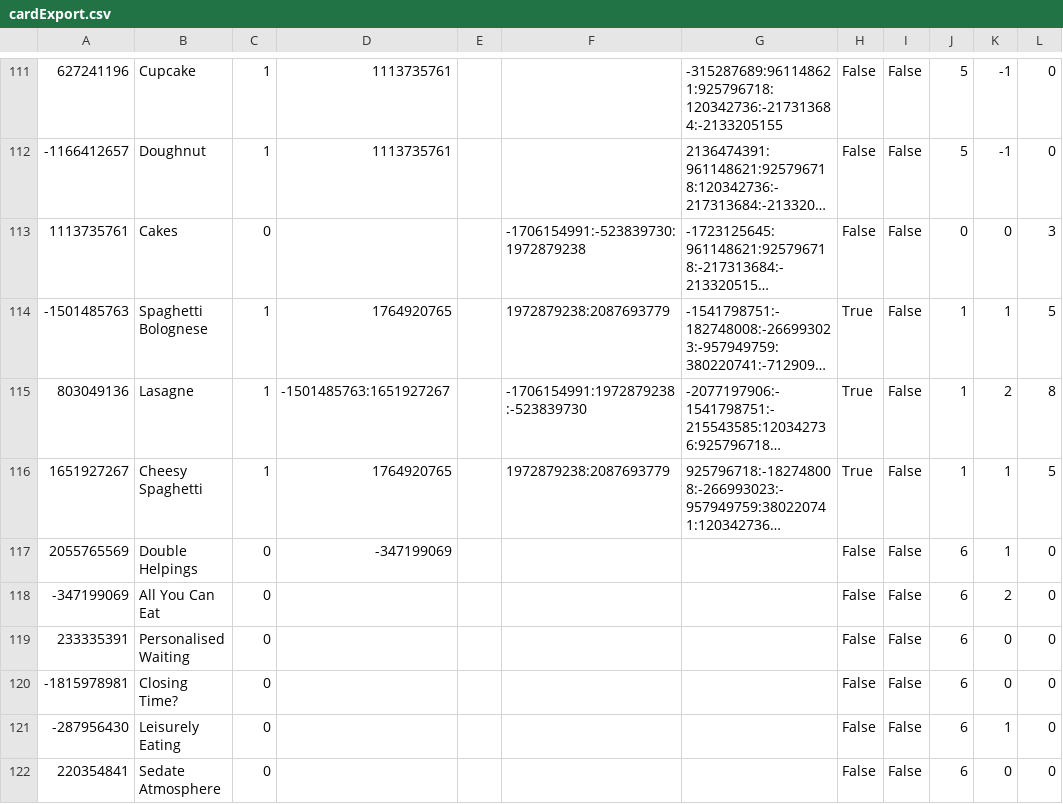
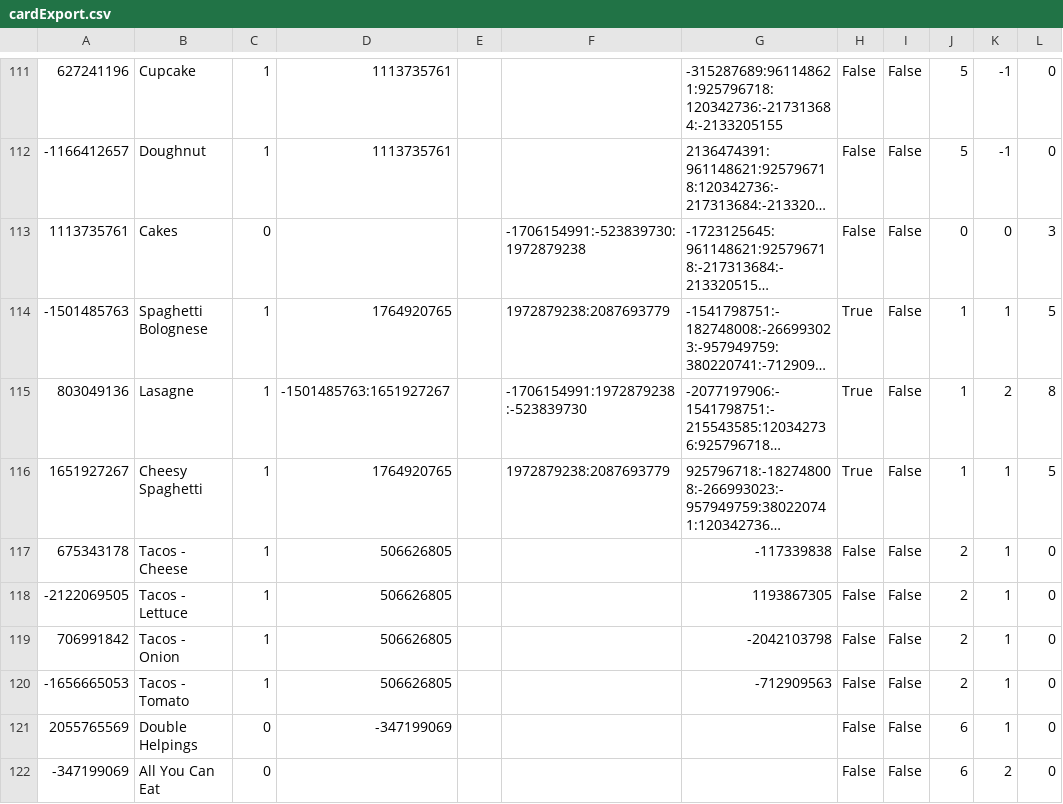
Before and after one commit to ambersz/plateup-set-seed-tools, a CSV file: src/workers/db/cardExport.csv, drawn as a sheet; only a part is shown, gaps mark what is left out; the shorter side is filled out with more unchanged rows; long unchanged cells end in …; the diff names each change by its address in the sheet, - before the commit and + after, or states it on an @@ line.

```diff
--- a/src/workers/db/cardExport.csv
+++ b/src/workers/db/cardExport.csv
+row 117: 675343178 | Tacos - Cheese | 1 | 506626805 |  |  | -117339838 | False | False | 2 | 1 | 0
+row 118: -2122069505 | Tacos - Lettuce | 1 | 506626805 |  |  | 1193867305 | False | False | 2 | 1 | 0
+row 119: 706991842 | Tacos - Onion | 1 | 506626805 |  |  | -2042103798 | False | False | 2 | 1 | 0
+row 120: -1656665053 | Tacos - Tomato | 1 | 506626805 |  |  | -712909563 | False | False | 2 | 1 | 0
```
Also changed, not shown: src/workers/db/blueprints.csv, src/workers/db/startingDishes.csv, 1 other file.
